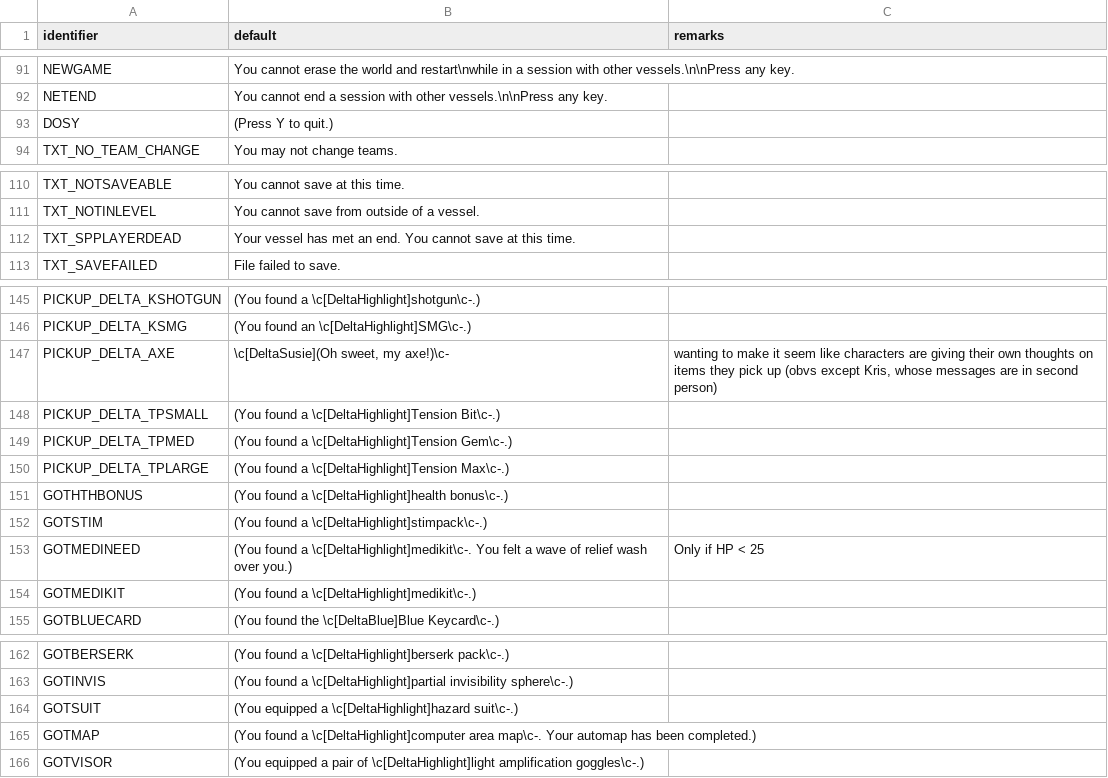
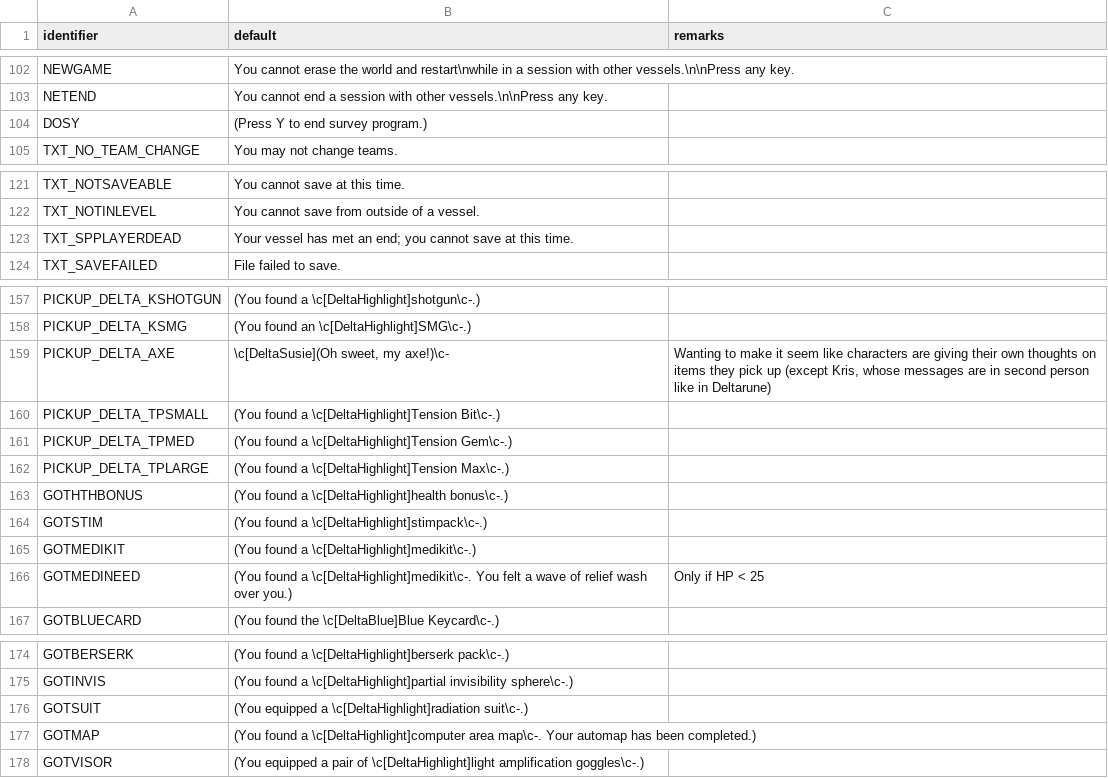
Before and after one commit to sierra0451/deltawarriors, a CSV file: LANGUAGE.csv, drawn as a sheet; only a part is shown, gaps mark what is left out; the diff covers the shown part only.

Commit message:
laying groundwork for a bunch of stuff!
lwk just wanting to push changes now lol

- started on custom skills! wanting to add visible descriptions to the skill menu eventually
- simplified player class display names
- not pushing grenade stuff just yet, it is faaaar from finished </3

```diff
--- a/LANGUAGE.csv
+++ b/LANGUAGE.csv
@@ -92,3 +103,3 @@ NEWGAME,You cannot erase the world and restart\nwhile in a session with other ve
 NETEND,You cannot end a session with other vessels.\n\nPress any key.,
-DOSY,(Press Y to quit.),
+DOSY,(Press Y to end survey program.),
 TXT_NO_TEAM_CHANGE,You may not change teams.,
@@ -111,3 +122,3 @@ TXT_NOTSAVEABLE,You cannot save at this time.,
 TXT_NOTINLEVEL,You cannot save from outside of a vessel.,
-TXT_SPPLAYERDEAD,Your vessel has met an end. You cannot save at this time.,
+TXT_SPPLAYERDEAD,Your vessel has met an end; you cannot save at this time.,
 TXT_SAVEFAILED,File failed to save.,
@@ -146,3 +158,3 @@ PICKUP_DELTA_KSHOTGUN,(You found a \c[DeltaHighlight]shotgun\c-.),
 PICKUP_DELTA_KSMG,(You found an \c[DeltaHighlight]SMG\c-.),
-PICKUP_DELTA_AXE,"\c[DeltaSusie](Oh sweet, my axe!)\c-","wanting to make it seem like characters are giving their own thoughts on items they pick up (obvs except Kris, whose messages are in second person)"
+PICKUP_DELTA_AXE,"\c[DeltaSusie](Oh sweet, my axe!)\c-","Wanting to make it seem like characters are giving their own thoughts on items they pick up (except Kris, whose messages are in second person like in Deltarune)"
 PICKUP_DELTA_TPSMALL,(You found a \c[DeltaHighlight]Tension Bit\c-.),
@@ -152,4 +164,4 @@ GOTHTHBONUS,(You found a \c[DeltaHighlight]health bonus\c-.),
 GOTSTIM,(You found a \c[DeltaHighlight]stimpack\c-.),
+GOTMEDIKIT,(You found a \c[DeltaHighlight]medikit\c-.),
 GOTMEDINEED,(You found a \c[DeltaHighlight]medikit\c-. You felt a wave of relief wash over you.),Only if HP < 25
-GOTMEDIKIT,(You found a \c[DeltaHighlight]medikit\c-.),
 GOTBLUECARD,(You found the \c[DeltaBlue]Blue Keycard\c-.),
@@ -163,3 +175,3 @@ GOTBERSERK,(You found a \c[DeltaHighlight]berserk pack\c-.),
 GOTINVIS,(You found a \c[DeltaHighlight]partial invisibility sphere\c-.),
-GOTSUIT,(You equipped a \c[DeltaHighlight]hazard suit\c-.),
+GOTSUIT,(You equipped a \c[DeltaHighlight]radiation suit\c-.),
 GOTMAP,(You found a \c[DeltaHighlight]computer area map\c-. Your automap has been completed.),
```
Also changed, not shown: 12 added rows, 2 removed rows and 16 edited cells elsewhere in this file, 15 other files.
